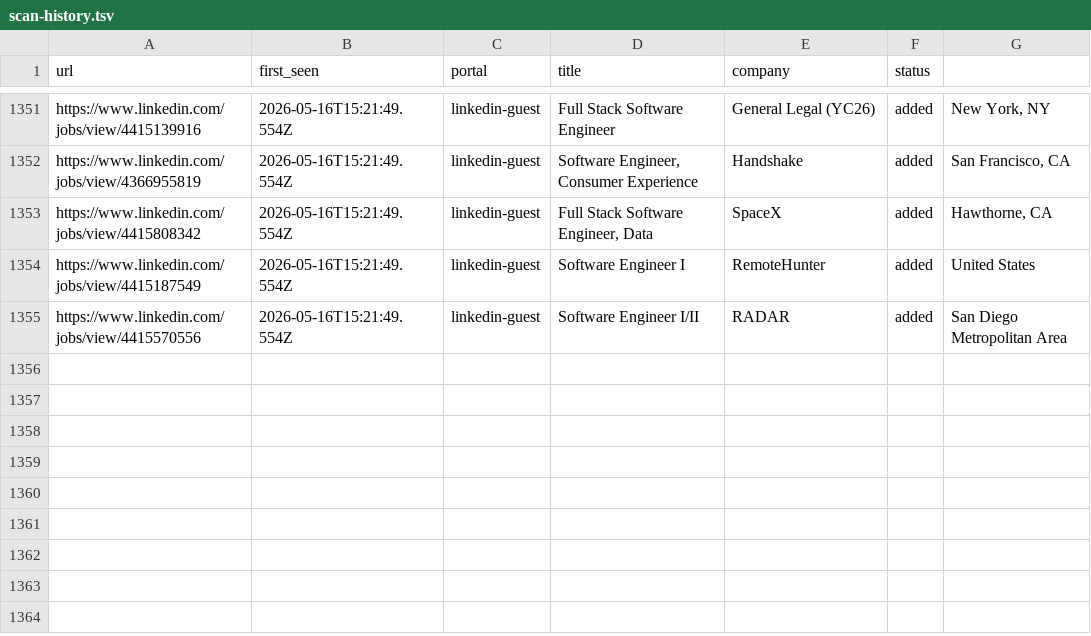
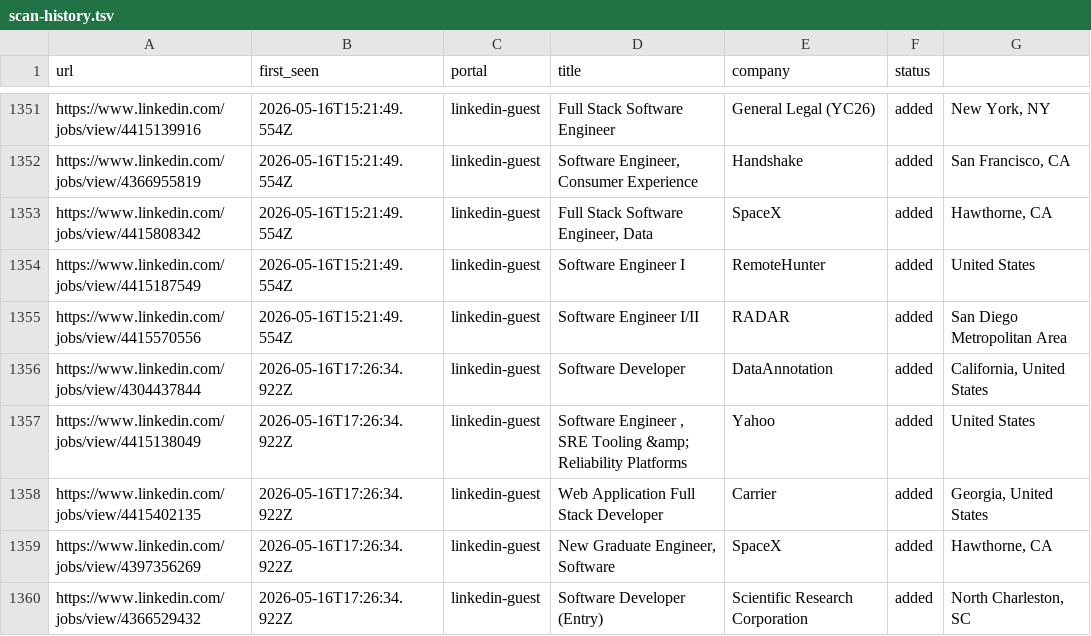
Before and after one commit to Kapo1123/career-ops, a TSV file: data/scan-history.tsv, drawn as a sheet; only a part is shown, gaps mark what is left out.

```diff
--- a/data/scan-history.tsv
+++ b/data/scan-history.tsv
@@ -1355 +1355,6 @@ https://www.linkedin.com/jobs/view/4415187549	2026-05-16T15:21:49.554Z	linkedin-
 https://www.linkedin.com/jobs/view/4415570556	2026-05-16T15:21:49.554Z	linkedin-guest	Software Engineer I/II	RADAR	added	San Diego Metropolitan Area
+https://www.linkedin.com/jobs/view/4304437844	2026-05-16T17:26:34.922Z	linkedin-guest	Software Developer	DataAnnotation	added	California, United States
+https://www.linkedin.com/jobs/view/4415138049	2026-05-16T17:26:34.922Z	linkedin-guest	Software Engineer , SRE Tooling &amp; Reliability Platforms	Yahoo	added	United States
+https://www.linkedin.com/jobs/view/4415402135	2026-05-16T17:26:34.922Z	linkedin-guest	Web Application Full Stack Developer	Carrier	added	Georgia, United States
+https://www.linkedin.com/jobs/view/4397356269	2026-05-16T17:26:34.922Z	linkedin-guest	New Graduate Engineer, Software	SpaceX	added	Hawthorne, CA
+https://www.linkedin.com/jobs/view/4366529432	2026-05-16T17:26:34.922Z	linkedin-guest	Software Developer (Entry)	Scientific Research Corporation	added	North Charleston, SC
```
Also changed, not shown: 1 other file.
